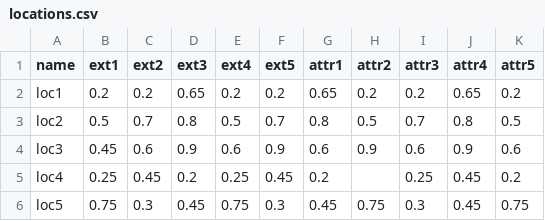
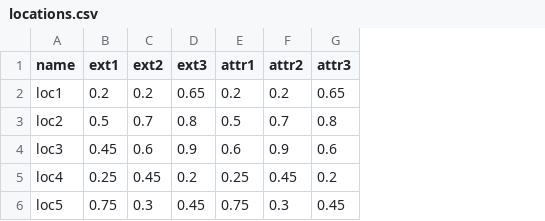
Before and after one commit to MycoG/CityMeetsMe, a CSV file: locations.csv, drawn as a sheet; removed rows and columns are numbered as before the commit, all else as after; the diff names each change by its address in the sheet, - before the commit and + after, or states it on an @@ line.

Commit message:
Changed location number of exts to 3

```diff
--- a/locations.csv
+++ b/locations.csv
-column E (ext4), rows 2-6: 0.2 | 0.5 | 0.6 | 0.25 | 0.75
-column F (ext5), rows 2-6: 0.2 | 0.7 | 0.9 | 0.45 | 0.3
-column J (attr4), rows 2-6: 0.65 | 0.8 | 0.9 | 0.45 | 0.45
-column K (attr5), rows 2-6: 0.2 | 0.5 | 0.6 | 0.2 | 0.75
-E2 (attr1): 0.65
+E2 (attr1): 0.2
-G2 (attr3): 0.2
+G2 (attr3): 0.65
-E3 (attr1): 0.8
+E3 (attr1): 0.5
-F3 (attr2): 0.5
+F3 (attr2): 0.7
-G3 (attr3): 0.7
+G3 (attr3): 0.8
-E5 (attr1): 0.2
+E5 (attr1): 0.25
-F5 (attr2): (empty)
+F5 (attr2): 0.45
-G5 (attr3): 0.25
+G5 (attr3): 0.2
-E6 (attr1): 0.45
+E6 (attr1): 0.75
-F6 (attr2): 0.75
+F6 (attr2): 0.3
-G6 (attr3): 0.3
+G6 (attr3): 0.45
```
Also changed, not shown: 3 other files.
